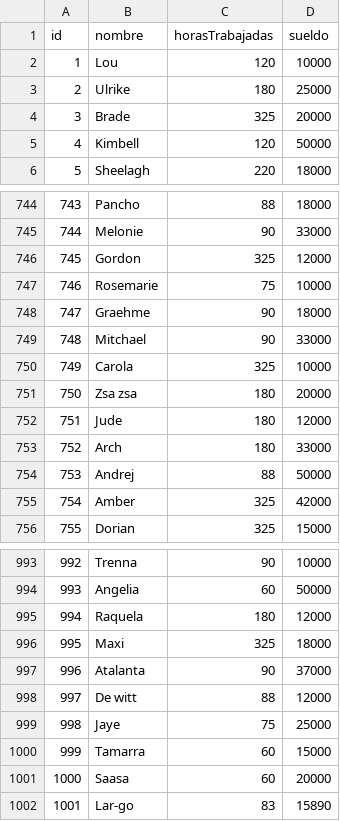
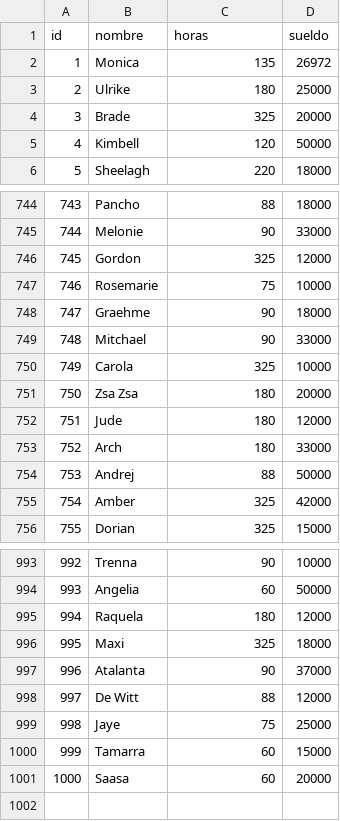
Before and after one commit to Tanodam/tp_laboratorio_1, a CSV file: TP3/data.csv, drawn as a sheet; only a part is shown, gaps mark what is left out.

```diff
--- a/TP3/data.csv
+++ b/TP3/data.csv
@@ -1,3 +1,3 @@
-id,nombre,horasTrabajadas,sueldo
-1,Lou,120,10000
+id,nombre,horas,sueldo
+1,Monica,135,26972
 2,Ulrike,180,25000
@@ -750,3 +750,3 @@ id,nombre,horasTrabajadas,sueldo
 749,Carola,325,10000
-750,Zsa zsa,180,20000
+750,Zsa Zsa,180,20000
 751,Jude,180,12000
@@ -997,3 +997,3 @@ id,nombre,horasTrabajadas,sueldo
 996,Atalanta,90,37000
-997,De witt,88,12000
+997,De Witt,88,12000
 998,Jaye,75,25000
@@ -1001,2 +1001 @@ id,nombre,horasTrabajadas,sueldo
 1000,Saasa,60,20000
-1001,Lar-go,83,15890
```
Also changed, not shown: 15 other files.
